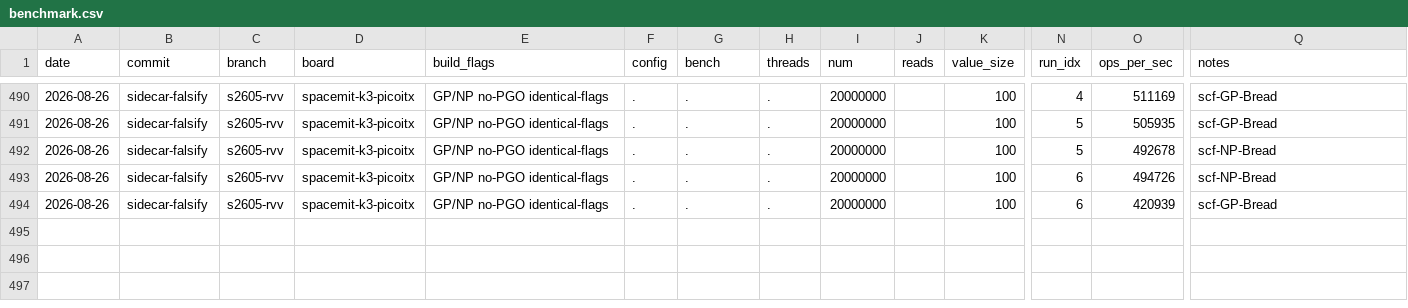
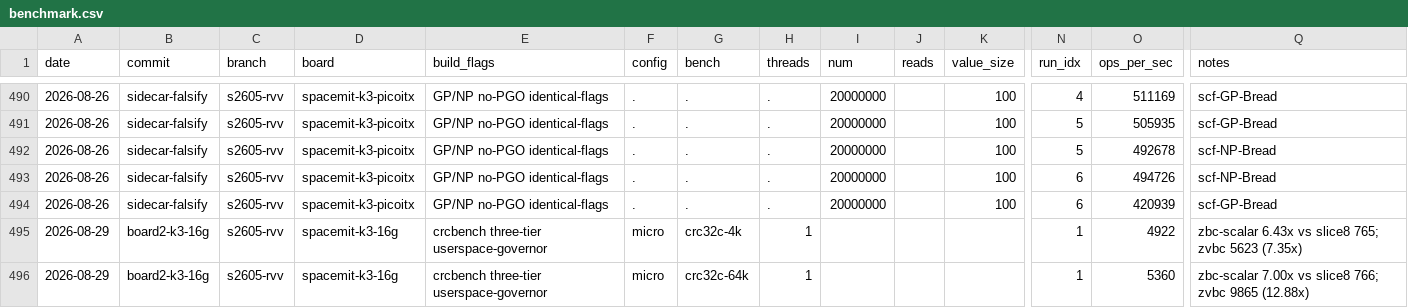
Before and after one commit to I3eg1nner/rvspoc-S2605-rocksdb, a CSV file: benchmark.csv, drawn as a sheet; only a part is shown, gaps mark what is left out; rows hold the shown columns only; the diff names each change by its address in the sheet, - before the commit and + after, or states it on an @@ line.

```diff
--- a/benchmark.csv
+++ b/benchmark.csv
+row 495: 2026-08-29 | board2-k3-16g | s2605-rvv | spacemit-k3-16g | crcbench three-tier userspace-governor | micro | crc32c-4k | 1 |  |  |  | 1 | 4922 | zbc-scalar 6.43x vs slice8 765; zvbc 5623 (7.35x)
+row 496: 2026-08-29 | board2-k3-16g | s2605-rvv | spacemit-k3-16g | crcbench three-tier userspace-governor | micro | crc32c-64k | 1 |  |  |  | 1 | 5360 | zbc-scalar 7.00x vs slice8 766; zvbc 9865 (12.88x)
```
Also changed, not shown: 1 other file.
